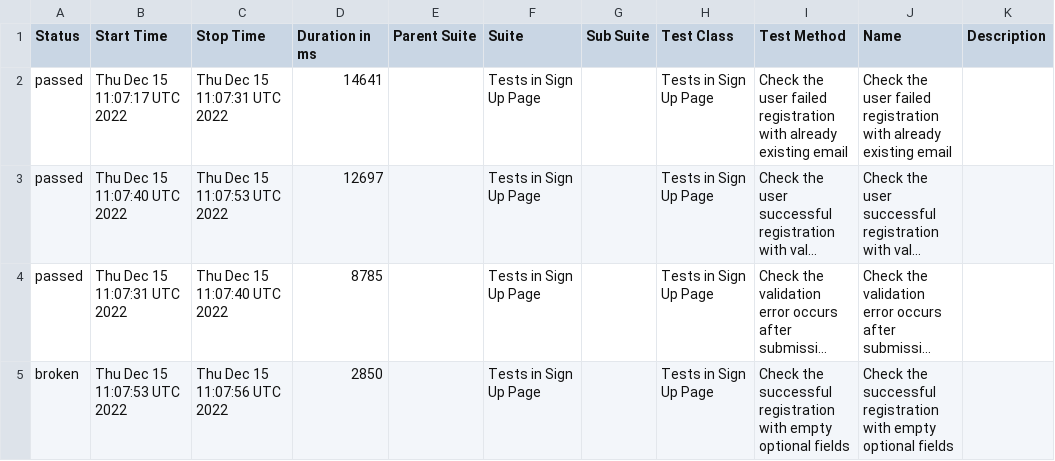
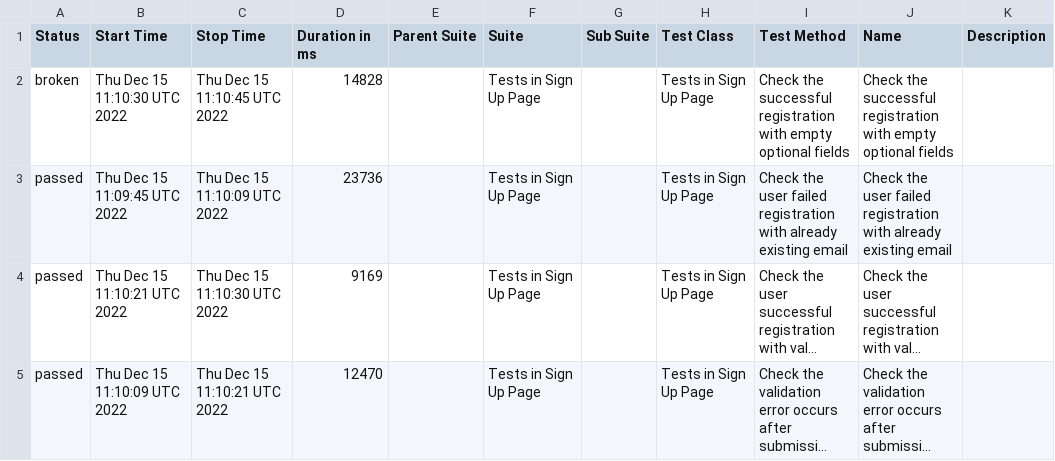
Before and after one commit to txt2021/Solo_Luxury_Autotests, a CSV file: data/suites.csv, drawn as a sheet; long unchanged cells end in …; removed rows and columns are numbered as before the commit, all else as after; the diff names each change by its address in the sheet, - before the commit and + after, or states it on an @@ line.

```diff
--- a/data/suites.csv
+++ b/data/suites.csv
+row 2: broken | Thu Dec 15 11:10:30 UTC 2022 | Thu Dec 15 11:10:45 UTC 2022 | 14828 |  | Tests in Sign Up Page |  | Tests in Sign Up Page | Check the successful registration with empty optional fields | Check the successful registration with empty optional fields
-B3 (Start Time): Thu Dec 15 11:07:17 UTC 2022
+B3 (Start Time): Thu Dec 15 11:09:45 UTC 2022
-C3 (Stop Time): Thu Dec 15 11:07:31 UTC 2022
+C3 (Stop Time): Thu Dec 15 11:10:09 UTC 2022
-D3 (Duration in ms): 14641
+D3 (Duration in ms): 23736
-B4 (Start Time): Thu Dec 15 11:07:40 UTC 2022
+B4 (Start Time): Thu Dec 15 11:10:21 UTC 2022
-C4 (Stop Time): Thu Dec 15 11:07:53 UTC 2022
+C4 (Stop Time): Thu Dec 15 11:10:30 UTC 2022
-D4 (Duration in ms): 12697
+D4 (Duration in ms): 9169
-B5 (Start Time): Thu Dec 15 11:07:31 UTC 2022
+B5 (Start Time): Thu Dec 15 11:10:09 UTC 2022
-C5 (Stop Time): Thu Dec 15 11:07:40 UTC 2022
+C5 (Stop Time): Thu Dec 15 11:10:21 UTC 2022
-D5 (Duration in ms): 8785
+D5 (Duration in ms): 12470
-row 5: broken | Thu Dec 15 11:07:53 UTC 2022 | Thu Dec 15 11:07:56 UTC 2022 | 2850 |  | Tests in Sign Up Page |  | Tests in Sign Up Page | Check the successful registration with empty optional fields | Check the successful registration with empty optional fields
```
Also changed, not shown: 22 other files.
